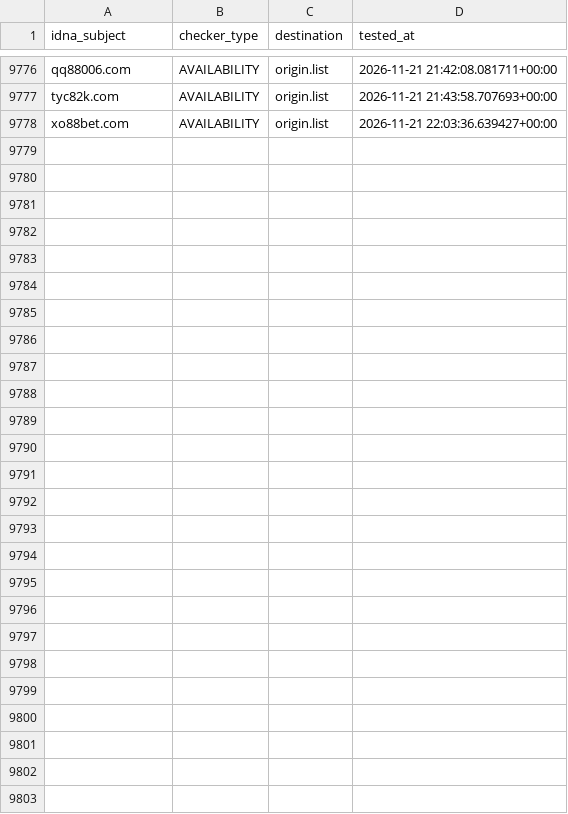
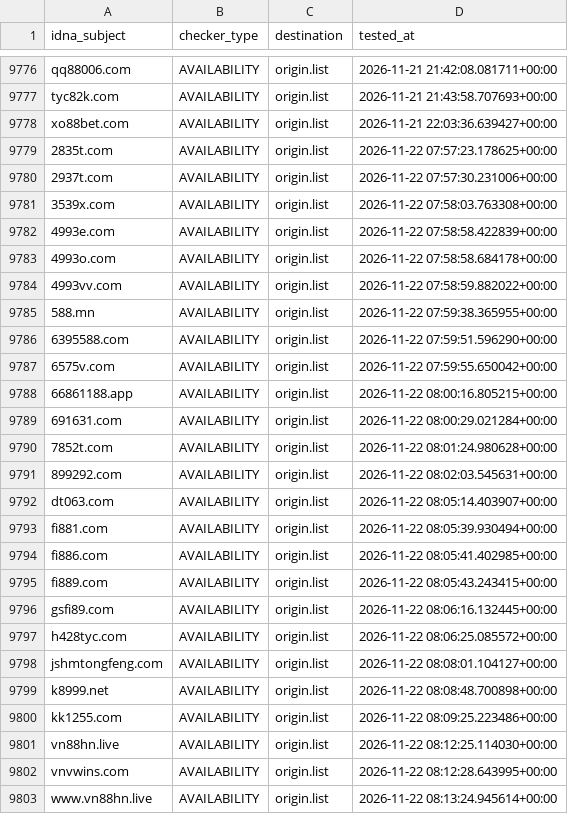
Before and after one commit to bigdargon/hostsVN-gambling-dead-hosts, a CSV file: .pyfunceble/inactive.csv, drawn as a sheet; only a part is shown, gaps mark what is left out.

```diff
--- a/.pyfunceble/inactive.csv
+++ b/.pyfunceble/inactive.csv
@@ -9778 +9778,26 @@ tyc82k.com,AVAILABILITY,origin.list,2026-11-21 21:43:58.707693+00:00
 xo88bet.com,AVAILABILITY,origin.list,2026-11-21 22:03:36.639427+00:00
+2835t.com,AVAILABILITY,origin.list,2026-11-22 07:57:23.178625+00:00
+2937t.com,AVAILABILITY,origin.list,2026-11-22 07:57:30.231006+00:00
+3539x.com,AVAILABILITY,origin.list,2026-11-22 07:58:03.763308+00:00
+4993e.com,AVAILABILITY,origin.list,2026-11-22 07:58:58.422839+00:00
+4993o.com,AVAILABILITY,origin.list,2026-11-22 07:58:58.684178+00:00
+4993vv.com,AVAILABILITY,origin.list,2026-11-22 07:58:59.882022+00:00
+588.mn,AVAILABILITY,origin.list,2026-11-22 07:59:38.365955+00:00
+6395588.com,AVAILABILITY,origin.list,2026-11-22 07:59:51.596290+00:00
+6575v.com,AVAILABILITY,origin.list,2026-11-22 07:59:55.650042+00:00
+66861188.app,AVAILABILITY,origin.list,2026-11-22 08:00:16.805215+00:00
+691631.com,AVAILABILITY,origin.list,2026-11-22 08:00:29.021284+00:00
+7852t.com,AVAILABILITY,origin.list,2026-11-22 08:01:24.980628+00:00
+899292.com,AVAILABILITY,origin.list,2026-11-22 08:02:03.545631+00:00
+dt063.com,AVAILABILITY,origin.list,2026-11-22 08:05:14.403907+00:00
+fi881.com,AVAILABILITY,origin.list,2026-11-22 08:05:39.930494+00:00
+fi886.com,AVAILABILITY,origin.list,2026-11-22 08:05:41.402985+00:00
+fi889.com,AVAILABILITY,origin.list,2026-11-22 08:05:43.243415+00:00
+gsfi89.com,AVAILABILITY,origin.list,2026-11-22 08:06:16.132445+00:00
+h428tyc.com,AVAILABILITY,origin.list,2026-11-22 08:06:25.085572+00:00
+jshmtongfeng.com,AVAILABILITY,origin.list,2026-11-22 08:08:01.104127+00:00
+k8999.net,AVAILABILITY,origin.list,2026-11-22 08:08:48.700898+00:00
+kk1255.com,AVAILABILITY,origin.list,2026-11-22 08:09:25.223486+00:00
+vn88hn.live,AVAILABILITY,origin.list,2026-11-22 08:12:25.114030+00:00
+vnvwins.com,AVAILABILITY,origin.list,2026-11-22 08:12:28.643995+00:00
+www.vn88hn.live,AVAILABILITY,origin.list,2026-11-22 08:13:24.945614+00:00
```
Also changed, not shown: .pyfunceble/whois.csv, 13 other files.
